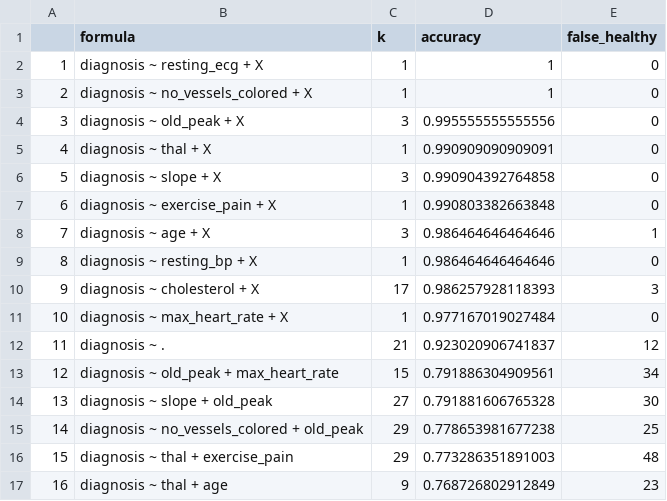
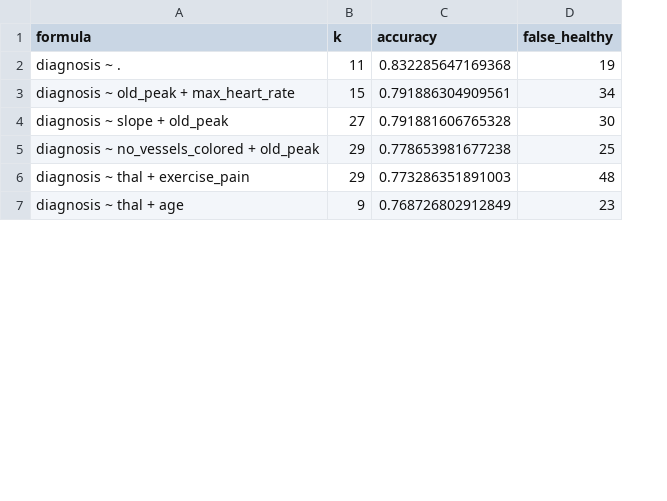
Before and after one commit to DSCI-310-2023/dsci-310-group-03, a CSV file: results/model_formulas_result.csv, drawn as a sheet; only a part is shown; removed rows and columns are numbered as before the commit, all else as after; the diff names each change by its address in the sheet, - before the commit and + after, or states it on an @@ line.

```diff
--- a/results/model_formulas_result.csv
+++ b/results/model_formulas_result.csv
-column A, rows 12-17: 11 | 12 | 13 | 14 | 15 | 16
-row 2: 1 | diagnosis ~ resting_ecg + X | 1 | 1 | 0
-row 3: 2 | diagnosis ~ no_vessels_colored + X | 1 | 1 | 0
-row 4: 3 | diagnosis ~ old_peak + X | 3 | 0.995555555555556 | 0
-row 5: 4 | diagnosis ~ thal + X | 1 | 0.990909090909091 | 0
-row 6: 5 | diagnosis ~ slope + X | 3 | 0.990904392764858 | 0
-row 7: 6 | diagnosis ~ exercise_pain + X | 1 | 0.990803382663848 | 0
-row 8: 7 | diagnosis ~ age + X | 3 | 0.986464646464646 | 1
-row 9: 8 | diagnosis ~ resting_bp + X | 1 | 0.986464646464646 | 0
-row 10: 9 | diagnosis ~ cholesterol + X | 17 | 0.986257928118393 | 3
-row 11: 10 | diagnosis ~ max_heart_rate + X | 1 | 0.977167019027484 | 0
-B2 (k): 21
+B2 (k): 11
-C2 (accuracy): 0.923020906741837
+C2 (accuracy): 0.832285647169368
-D2 (false_healthy): 12
+D2 (false_healthy): 19
```
Also changed, not shown: data/processed/training_set.csv, data/processed/transformed_testing_set.csv, 23 other files.
